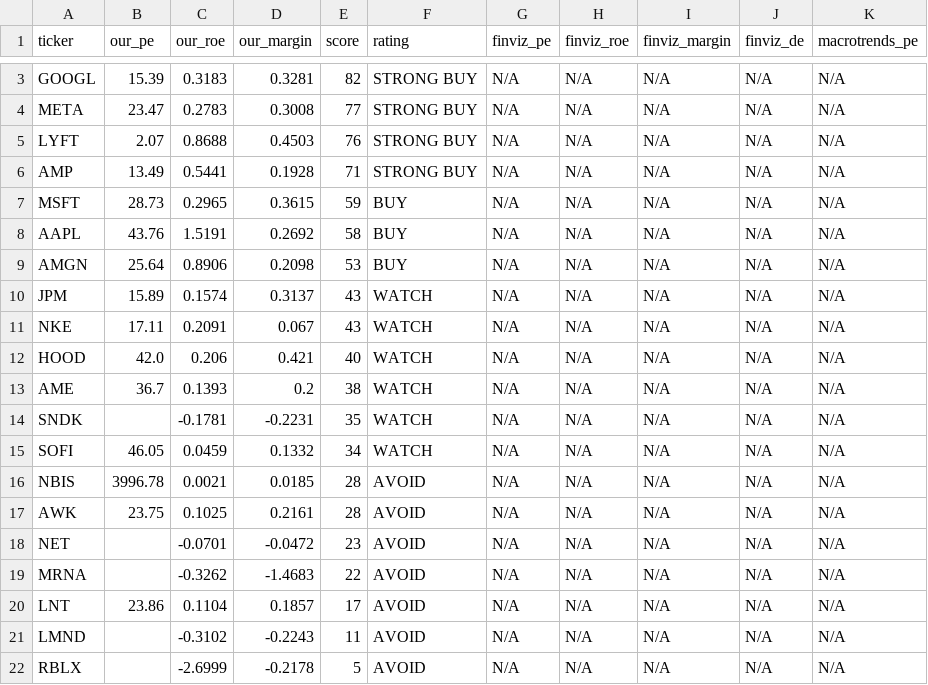
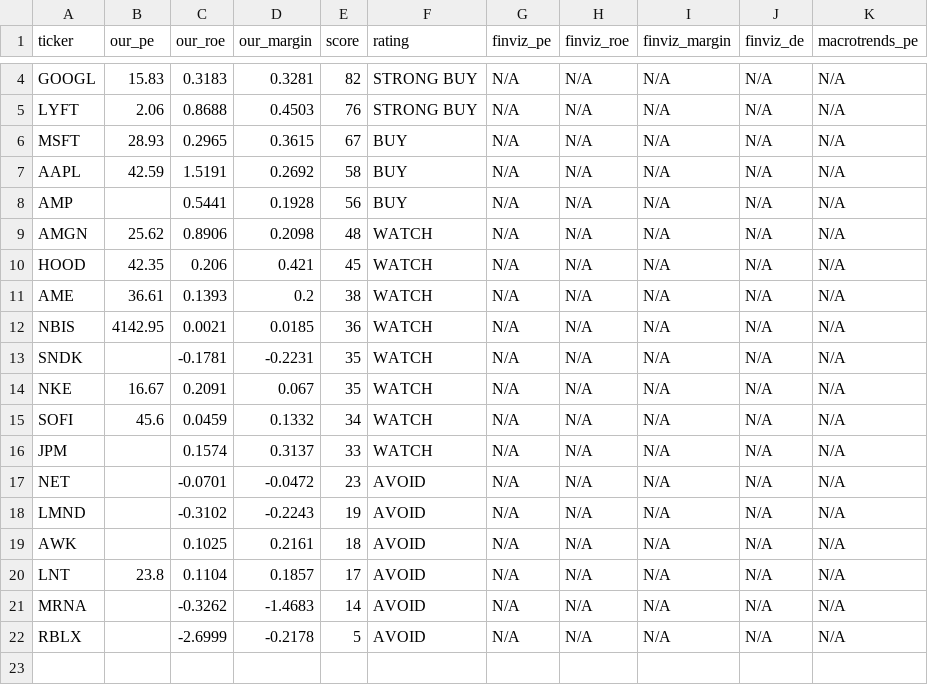
Before and after one commit to leafy-joyce-t/stock-tracker, a CSV file: data/comparison.csv, drawn as a sheet; only a part is shown, gaps mark what is left out; removed rows and columns are numbered as before the commit, all else as after; the diff covers the shown part only; the diff names each change by its address in the sheet, - before the commit and + after, or states it on an @@ line.

```diff
--- a/data/comparison.csv
+++ b/data/comparison.csv
-B4 (our_pe): 15.39
+B4 (our_pe): 15.83
-row 4: META | 23.47 | 0.2783 | 0.3008 | 77 | STRONG BUY | N/A | N/A | N/A | N/A | N/A
-B5 (our_pe): 2.07
+B5 (our_pe): 2.06
-row 6: AMP | 13.49 | 0.5441 | 0.1928 | 71 | STRONG BUY | N/A | N/A | N/A | N/A | N/A
-B6 (our_pe): 28.73
+B6 (our_pe): 28.93
-E6 (score): 59
+E6 (score): 67
-B7 (our_pe): 43.76
+B7 (our_pe): 42.59
+row 8: AMP |  | 0.5441 | 0.1928 | 56 | BUY | N/A | N/A | N/A | N/A | N/A
-B9 (our_pe): 25.64
+B9 (our_pe): 25.62
-E9 (score): 53
+E9 (score): 48
-F9 (rating): BUY
+F9 (rating): WATCH
-row 10: JPM | 15.89 | 0.1574 | 0.3137 | 43 | WATCH | N/A | N/A | N/A | N/A | N/A
-row 11: NKE | 17.11 | 0.2091 | 0.067 | 43 | WATCH | N/A | N/A | N/A | N/A | N/A
-B10 (our_pe): 42.0
+B10 (our_pe): 42.35
-E10 (score): 40
+E10 (score): 45
-B11 (our_pe): 36.7
+B11 (our_pe): 36.61
+row 12: NBIS | 4142.95 | 0.0021 | 0.0185 | 36 | WATCH | N/A | N/A | N/A | N/A | N/A
+row 14: NKE | 16.67 | 0.2091 | 0.067 | 35 | WATCH | N/A | N/A | N/A | N/A | N/A
-B15 (our_pe): 46.05
+B15 (our_pe): 45.6
-row 16: NBIS | 3996.78 | 0.0021 | 0.0185 | 28 | AVOID | N/A | N/A | N/A | N/A | N/A
-row 17: AWK | 23.75 | 0.1025 | 0.2161 | 28 | AVOID | N/A | N/A | N/A | N/A | N/A
+row 16: JPM |  | 0.1574 | 0.3137 | 33 | WATCH | N/A | N/A | N/A | N/A | N/A
-A18 (ticker): MRNA
+A18 (ticker): LMND
-C18 (our_roe): -0.3262
+C18 (our_roe): -0.3102
-D18 (our_margin): -1.4683
+D18 (our_margin): -0.2243
-E18 (score): 22
+E18 (score): 19
+row 19: AWK |  | 0.1025 | 0.2161 | 18 | AVOID | N/A | N/A | N/A | N/A | N/A
-B20 (our_pe): 23.86
+B20 (our_pe): 23.8
-A21 (ticker): LMND
+A21 (ticker): MRNA
-C21 (our_roe): -0.3102
+C21 (our_roe): -0.3262
-D21 (our_margin): -0.2243
+D21 (our_margin): -1.4683
-E21 (score): 11
+E21 (score): 14
```
Also changed, not shown: 1 added row and 1 edited cell elsewhere in this file, data/calculated_ratios.csv, data/risk_signals.csv, 23 other files.
